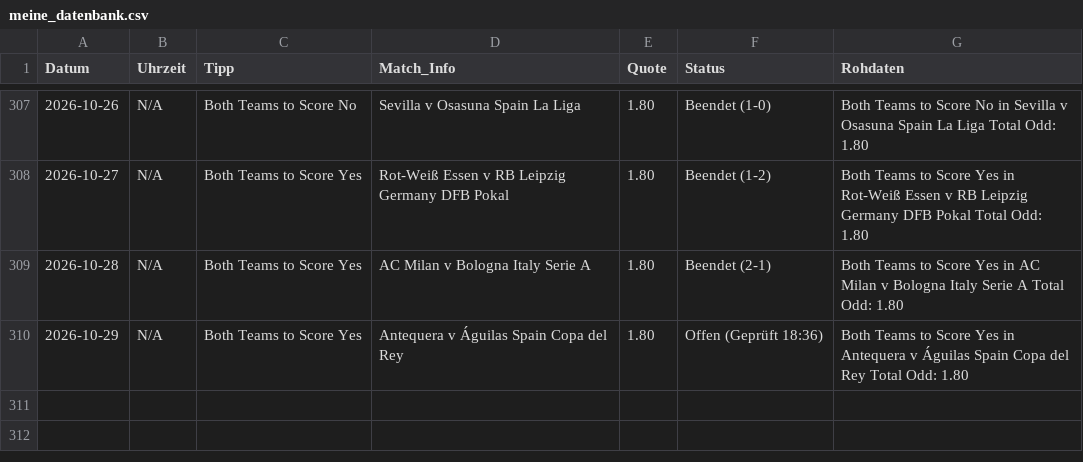
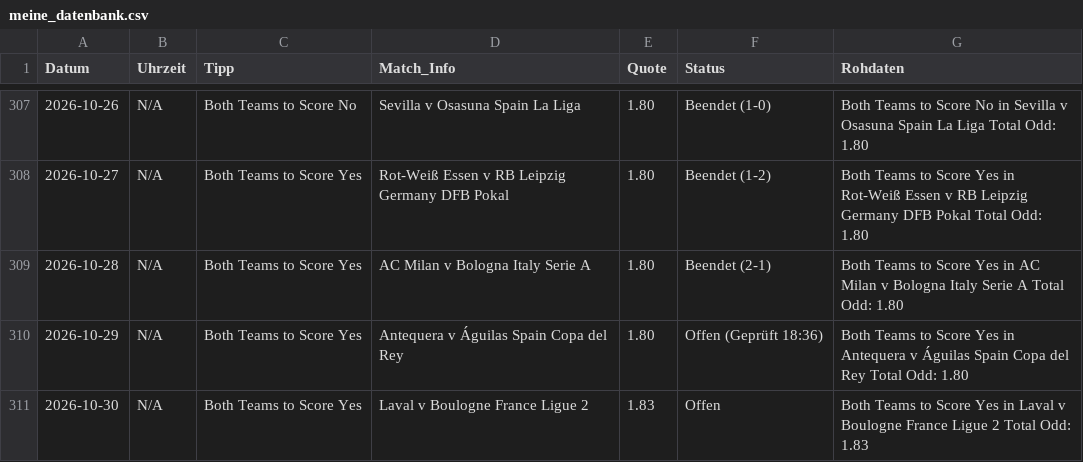
Before and after one commit to tim919646-lab/Scrap, a CSV file: meine_datenbank.csv, drawn as a sheet; only a part is shown, gaps mark what is left out; the diff names each change by its address in the sheet, - before the commit and + after, or states it on an @@ line.

Commit message:
Update: Fri Oct 30 14:46:39 UTC 2026

```diff
--- a/meine_datenbank.csv
+++ b/meine_datenbank.csv
+row 311: 2026-10-30 | N/A | Both Teams to Score Yes | Laval v Boulogne France Ligue 2 | 1.83 | Offen | Both Teams to Score Yes in Laval v Boulogne France Ligue 2 Total Odd: 1.83
```
